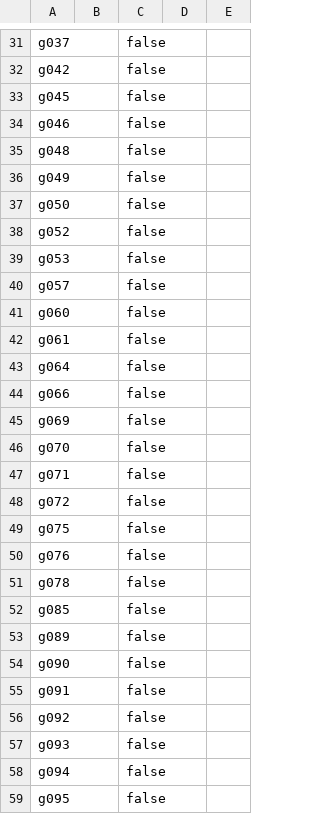
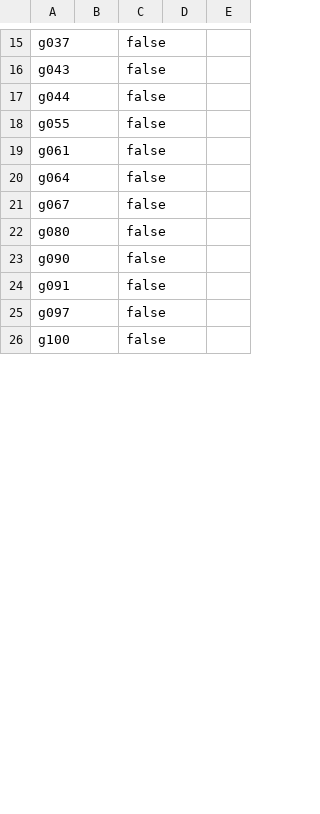
Before and after one commit to AnthoniaEfe/interviewIQ, a CSV file: experiments/gold_set/templates/annotator_B.csv, drawn as a sheet; only a part is shown, gaps mark what is left out; the shorter side is filled out with more unchanged rows; removed rows and columns are numbered as before the commit, all else as after; the diff covers the shown part only; the diff names each change by its address in the sheet, - before the commit and + after, or states it on an @@ line.

```diff
--- a/experiments/gold_set/templates/annotator_B.csv
+++ b/experiments/gold_set/templates/annotator_B.csv
-A16: g042
+A16: g043
-A17: g045
+A17: g044
-row 34: g046 |  | false
-row 35: g048 |  | false
-row 36: g049 |  | false
-A18: g050
+A18: g055
-row 38: g052 |  | false
-row 39: g053 |  | false
-row 40: g057 |  | false
-row 41: g060 |  | false
-row 44: g066 |  | false
-row 45: g069 |  | false
-row 46: g070 |  | false
-row 47: g071 |  | false
-row 48: g072 |  | false
-row 49: g075 |  | false
-A21: g076
+A21: g067
-A22: g078
+A22: g080
-row 52: g085 |  | false
-row 53: g089 |  | false
-A25: g092
+A25: g097
-row 57: g093 |  | false
-row 58: g094 |  | false
-row 59: g095 |  | false
```
Also changed, not shown: 37 removed rows and 4 edited cells elsewhere in this file, experiments/gold_set/annotation_template.csv, experiments/gold_set/templates/annotator_A.csv, 22 other files.
